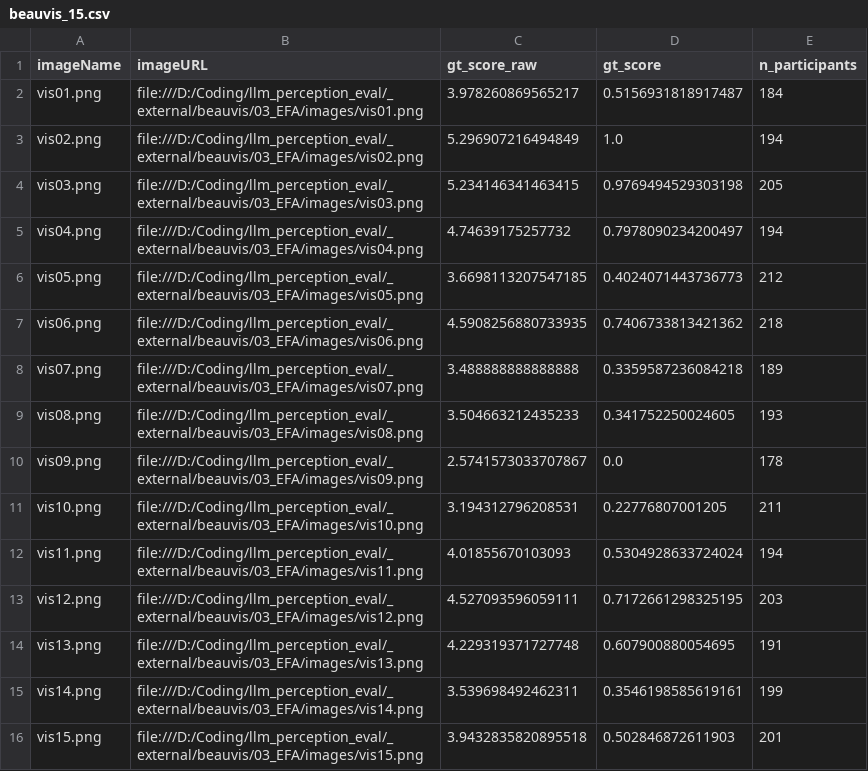
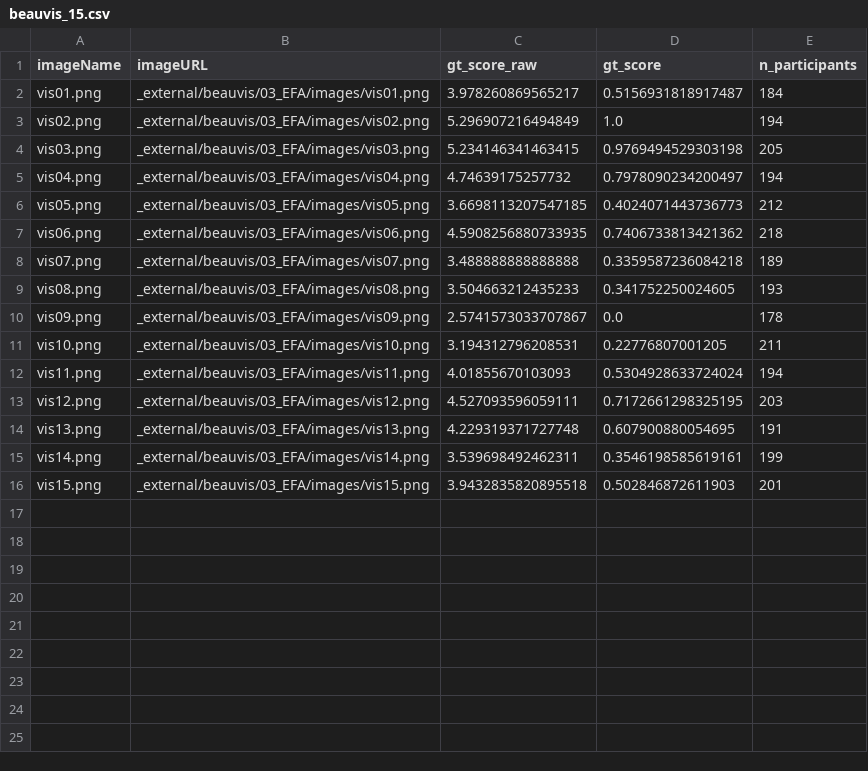
Before and after one commit to mling216/visualization-perception, a CSV file: data/beauvis_15.csv, drawn as a sheet.

```diff
--- a/data/beauvis_15.csv
+++ b/data/beauvis_15.csv
@@ -1,16 +1,16 @@
 imageName,imageURL,gt_score_raw,gt_score,n_participants
-vis01.png,file:///D:/Coding/llm_perception_eval/_external/beauvis/03_EFA/images/vis01.png,3.978260869565217,0.5156931818917487,184
-vis02.png,file:///D:/Coding/llm_perception_eval/_external/beauvis/03_EFA/images/vis02.png,5.296907216494849,1.0,194
-vis03.png,file:///D:/Coding/llm_perception_eval/_external/beauvis/03_EFA/images/vis03.png,5.234146341463415,0.9769494529303198,205
-vis04.png,file:///D:/Coding/llm_perception_eval/_external/beauvis/03_EFA/images/vis04.png,4.74639175257732,0.7978090234200497,194
-vis05.png,file:///D:/Coding/llm_perception_eval/_external/beauvis/03_EFA/images/vis05.png,3.6698113207547185,0.4024071443736773,212
-vis06.png,file:///D:/Coding/llm_perception_eval/_external/beauvis/03_EFA/images/vis06.png,4.5908256880733935,0.7406733813421362,218
-vis07.png,file:///D:/Coding/llm_perception_eval/_external/beauvis/03_EFA/images/vis07.png,3.488888888888888,0.3359587236084218,189
-vis08.png,file:///D:/Coding/llm_perception_eval/_external/beauvis/03_EFA/images/vis08.png,3.504663212435233,0.341752250024605,193
-vis09.png,file:///D:/Coding/llm_perception_eval/_external/beauvis/03_EFA/images/vis09.png,2.5741573033707867,0.0,178
-vis10.png,file:///D:/Coding/llm_perception_eval/_external/beauvis/03_EFA/images/vis10.png,3.194312796208531,0.22776807001205,211
-vis11.png,file:///D:/Coding/llm_perception_eval/_external/beauvis/03_EFA/images/vis11.png,4.01855670103093,0.5304928633724024,194
-vis12.png,file:///D:/Coding/llm_perception_eval/_external/beauvis/03_EFA/images/vis12.png,4.527093596059111,0.7172661298325195,203
-vis13.png,file:///D:/Coding/llm_perception_eval/_external/beauvis/03_EFA/images/vis13.png,4.229319371727748,0.607900880054695,191
-vis14.png,file:///D:/Coding/llm_perception_eval/_external/beauvis/03_EFA/images/vis14.png,3.539698492462311,0.3546198585619161,199
-vis15.png,file:///D:/Coding/llm_perception_eval/_external/beauvis/03_EFA/images/vis15.png,3.9432835820895518,0.502846872611903,201
+vis01.png,_external/beauvis/03_EFA/images/vis01.png,3.978260869565217,0.5156931818917487,184
+vis02.png,_external/beauvis/03_EFA/images/vis02.png,5.296907216494849,1.0,194
+vis03.png,_external/beauvis/03_EFA/images/vis03.png,5.234146341463415,0.9769494529303198,205
+vis04.png,_external/beauvis/03_EFA/images/vis04.png,4.74639175257732,0.7978090234200497,194
+vis05.png,_external/beauvis/03_EFA/images/vis05.png,3.6698113207547185,0.4024071443736773,212
+vis06.png,_external/beauvis/03_EFA/images/vis06.png,4.5908256880733935,0.7406733813421362,218
+vis07.png,_external/beauvis/03_EFA/images/vis07.png,3.488888888888888,0.3359587236084218,189
+vis08.png,_external/beauvis/03_EFA/images/vis08.png,3.504663212435233,0.341752250024605,193
+vis09.png,_external/beauvis/03_EFA/images/vis09.png,2.5741573033707867,0.0,178
+vis10.png,_external/beauvis/03_EFA/images/vis10.png,3.194312796208531,0.22776807001205,211
+vis11.png,_external/beauvis/03_EFA/images/vis11.png,4.01855670103093,0.5304928633724024,194
+vis12.png,_external/beauvis/03_EFA/images/vis12.png,4.527093596059111,0.7172661298325195,203
+vis13.png,_external/beauvis/03_EFA/images/vis13.png,4.229319371727748,0.607900880054695,191
+vis14.png,_external/beauvis/03_EFA/images/vis14.png,3.539698492462311,0.3546198585619161,199
+vis15.png,_external/beauvis/03_EFA/images/vis15.png,3.9432835820895518,0.502846872611903,201
```
Also changed, not shown: data/previs_all_9.csv, data/previs_development_6.csv, 23 other files.
